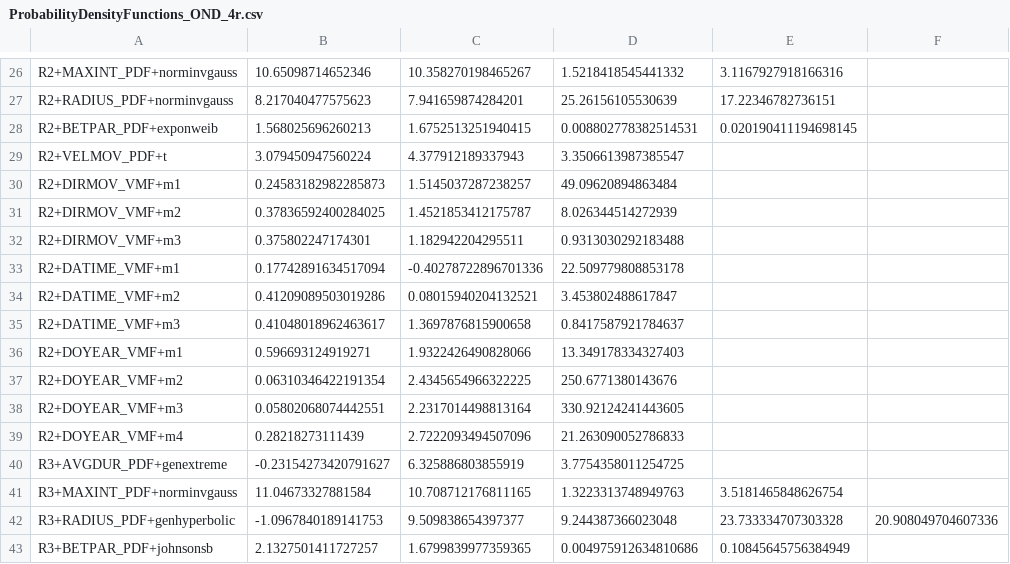
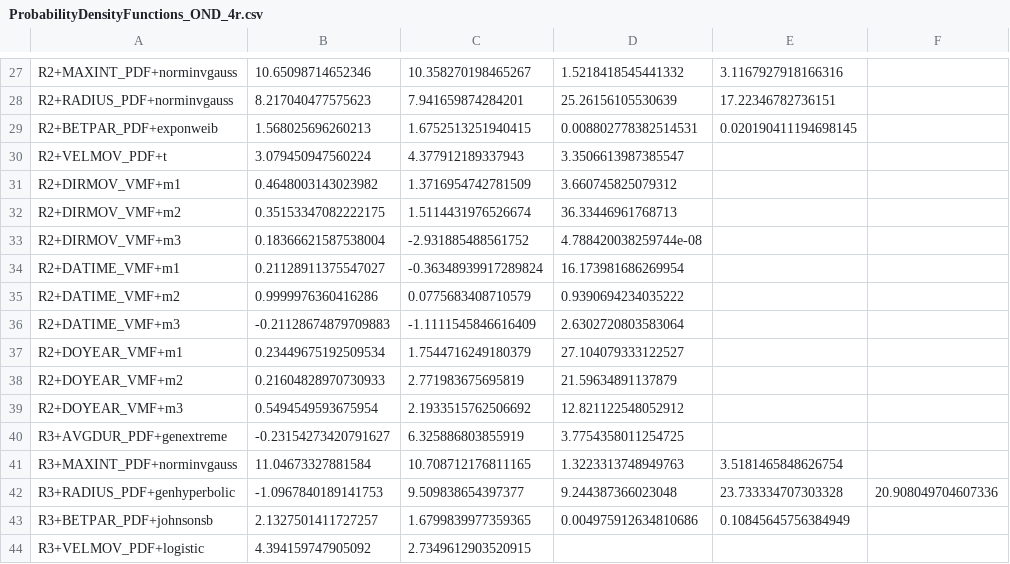
Before and after one commit to feliperiosg/STORM3, a CSV file: model_input/ProbabilityDensityFunctions_OND_4r.csv, drawn as a sheet; only a part is shown, gaps mark what is left out; the shorter side is filled out with more unchanged rows; the diff covers the shown part only.

```diff
--- a/model_input/ProbabilityDensityFunctions_OND_4r.csv
+++ b/model_input/ProbabilityDensityFunctions_OND_4r.csv
@@ -29,12 +30,11 @@ R2+BETPAR_PDF+exponweib,1.568025696260213,1.6752513251940415,0.00880277838251453
 R2+VELMOV_PDF+t,3.079450947560224,4.377912189337943,3.3506613987385547
-R2+DIRMOV_VMF+m1,0.24583182982285873,1.5145037287238257,49.09620894863484
-R2+DIRMOV_VMF+m2,0.37836592400284025,1.4521853412175787,8.026344514272939
-R2+DIRMOV_VMF+m3,0.375802247174301,1.182942204295511,0.9313030292183488
-R2+DATIME_VMF+m1,0.17742891634517094,-0.40278722896701336,22.509779808853178
-R2+DATIME_VMF+m2,0.41209089503019286,0.08015940204132521,3.453802488617847
-R2+DATIME_VMF+m3,0.41048018962463617,1.3697876815900658,0.8417587921784637
-R2+DOYEAR_VMF+m1,0.596693124919271,1.9322426490828066,13.349178334327403
-R2+DOYEAR_VMF+m2,0.06310346422191354,2.4345654966322225,250.6771380143676
-R2+DOYEAR_VMF+m3,0.05802068074442551,2.2317014498813164,330.92124241443605
-R2+DOYEAR_VMF+m4,0.28218273111439,2.7222093494507096,21.263090052786833
+R2+DIRMOV_VMF+m1,0.4648003143023982,1.3716954742781509,3.660745825079312
+R2+DIRMOV_VMF+m2,0.35153347082222175,1.5114431976526674,36.33446961768713
+R2+DIRMOV_VMF+m3,0.18366621587538004,-2.931885488561752,4.788420038259744e-08
+R2+DATIME_VMF+m1,0.21128911375547027,-0.36348939917289824,16.173981686269954
+R2+DATIME_VMF+m2,0.9999976360416286,0.0775683408710579,0.9390694234035222
+R2+DATIME_VMF+m3,-0.21128674879709883,-1.1111545846616409,2.6302720803583064
+R2+DOYEAR_VMF+m1,0.23449675192509534,1.7544716249180379,27.104079333122527
+R2+DOYEAR_VMF+m2,0.21604828970730933,2.771983675695819,21.59634891137879
+R2+DOYEAR_VMF+m3,0.5494549593675954,2.1933515762506692,12.821122548052912
 R3+AVGDUR_PDF+genextreme,-0.23154273420791627,6.325886803855919,3.7754358011254725
```
Also changed, not shown: 1 added row and 42 edited cells elsewhere in this file, model_input/ProbabilityDensityFunctions_OND_1r.csv, 4 other files.
